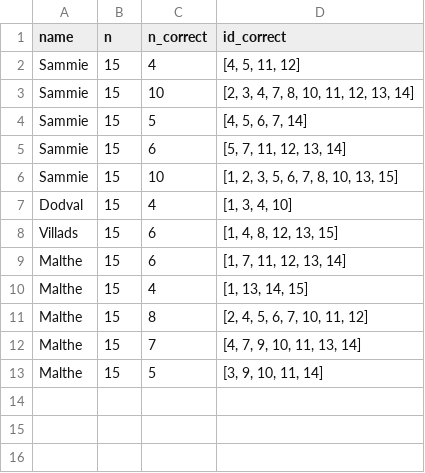
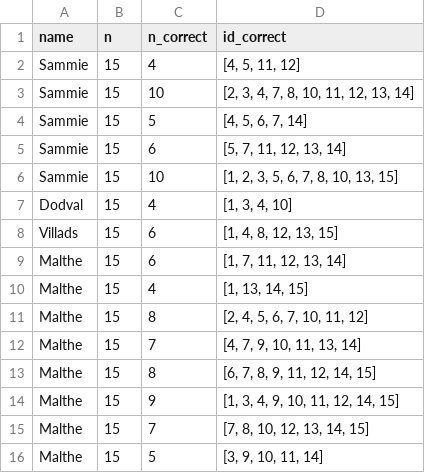
Before and after one commit to Knudsenmarlin/HumanCog-MiniProject1, a CSV file: experiments/wait.csv, drawn as a sheet.

```diff
--- a/experiments/wait.csv
+++ b/experiments/wait.csv
@@ -12,2 +12,5 @@ Malthe,15,8,"[2, 4, 5, 6, 7, 10, 11, 12]"
 Malthe,15,7,"[4, 7, 9, 10, 11, 13, 14]"
+Malthe,15,8,"[6, 7, 8, 9, 11, 12, 14, 15]"
+Malthe,15,9,"[1, 3, 4, 9, 10, 11, 12, 14, 15]"
+Malthe,15,7,"[7, 8, 10, 12, 13, 14, 15]"
 Malthe,15,5,"[3, 9, 10, 11, 14]"
```
Also changed, not shown: experiments/serial_recall_tapping.csv.
